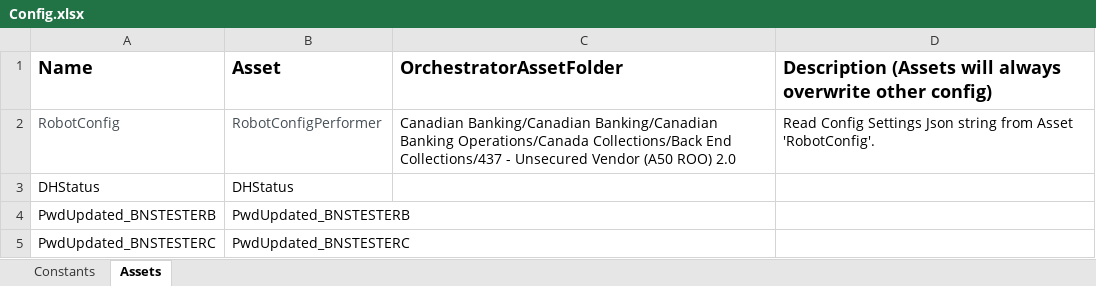
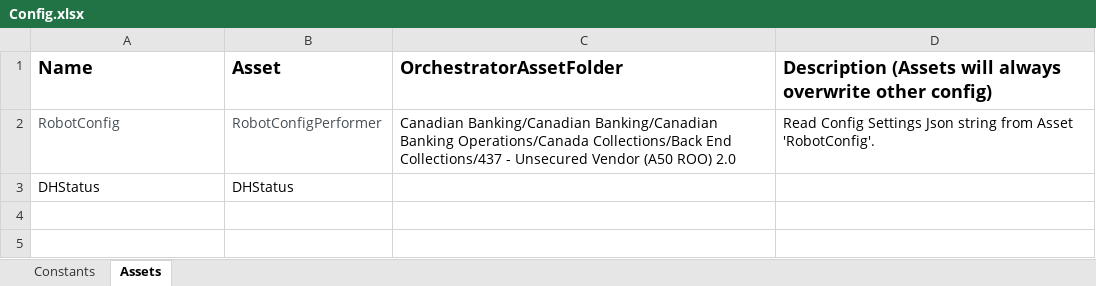
Before and after one commit to jahnav1/ScotiaBank, an Excel workbook: UP_Process_Performer_UnsecuredVendorA50ROO/Data/Config.xlsx, sheet Assets, drawn as a sheet; values as stored, in another font and other column widths than the file's, no borders; the diff names each change by its address in the sheet, - before the commit and + after, or states it on an @@ line.

Commit message:
delete the storage bucket automations from process flow

```diff
--- a/UP_Process_Performer_UnsecuredVendorA50ROO/Data/Config.xlsx (sheet Assets)
+++ b/UP_Process_Performer_UnsecuredVendorA50ROO/Data/Config.xlsx (sheet Assets)
-row 4: PwdUpdated_BNSTESTERB | PwdUpdated_BNSTESTERB
-row 5: PwdUpdated_BNSTESTERC | PwdUpdated_BNSTESTERC
```
Also changed, not shown: 1 other file.
